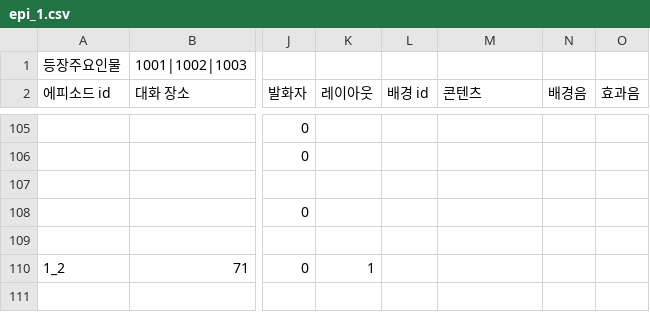
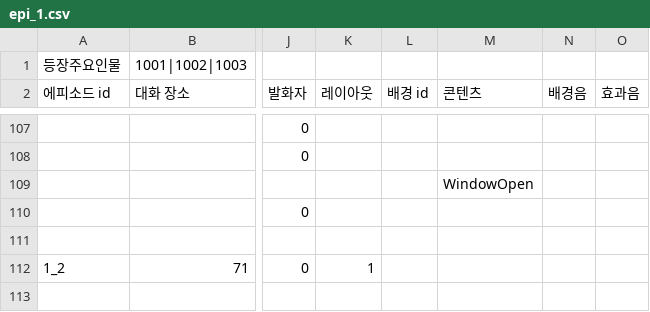
Before and after one commit to sopipc167/UnSleep, a CSV file: UnSleep/Assets/Resources/epi_csv/epi_1.csv, drawn as a sheet; only a part is shown, gaps mark what is left out; addresses are those after the commit; the diff covers the shown part only; the diff names each change by its address in the sheet, - before the commit and + after, or states it on an @@ line.

```diff
--- a/UnSleep/Assets/Resources/epi_csv/epi_1.csv
+++ b/UnSleep/Assets/Resources/epi_csv/epi_1.csv
-M109 (콘텐츠): (empty)
+M109 (콘텐츠): WindowOpen
```
Also changed, not shown: 2 added rows and 20 edited cells elsewhere in this file, 23 other files.
